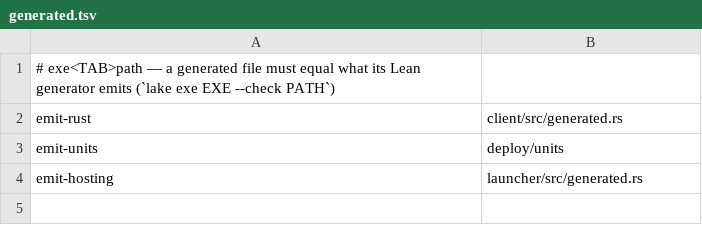
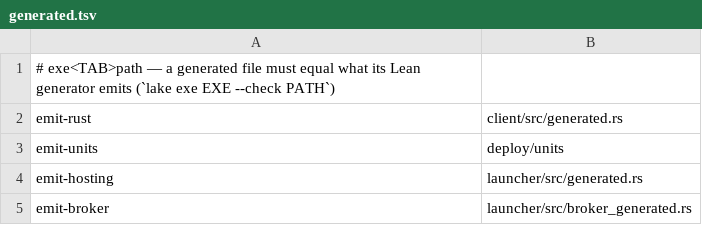
Before and after one commit to emberian/nanodregg, a TSV file: gates/generated.tsv, drawn as a sheet; the diff names each change by its address in the sheet, - before the commit and + after, or states it on an @@ line.

```diff
--- a/gates/generated.tsv
+++ b/gates/generated.tsv
+row 5: emit-broker | launcher/src/broker_generated.rs
```
Also changed, not shown: gates/runs.tsv, 7 other files.
